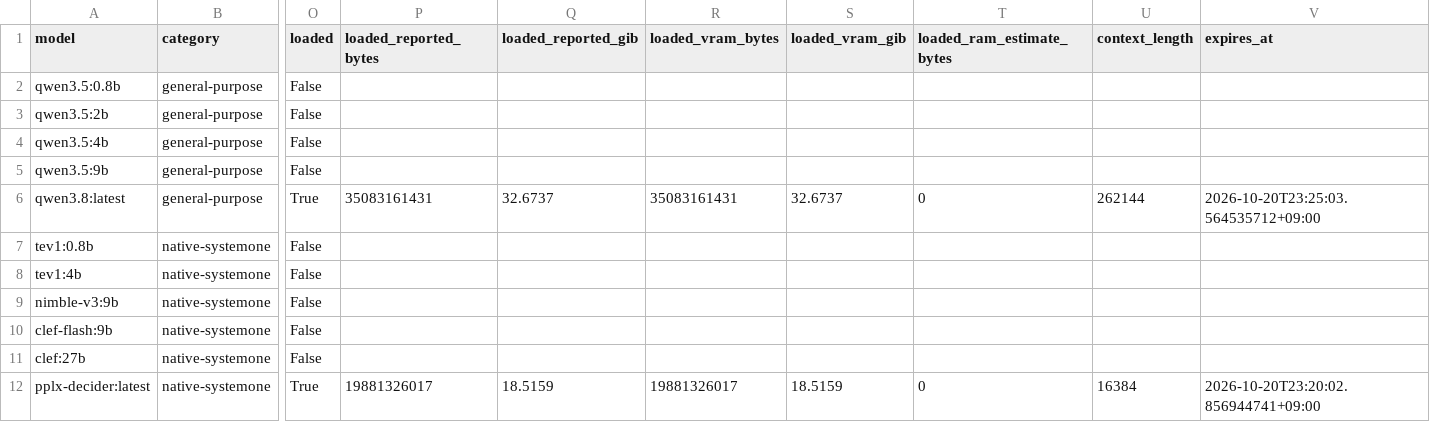
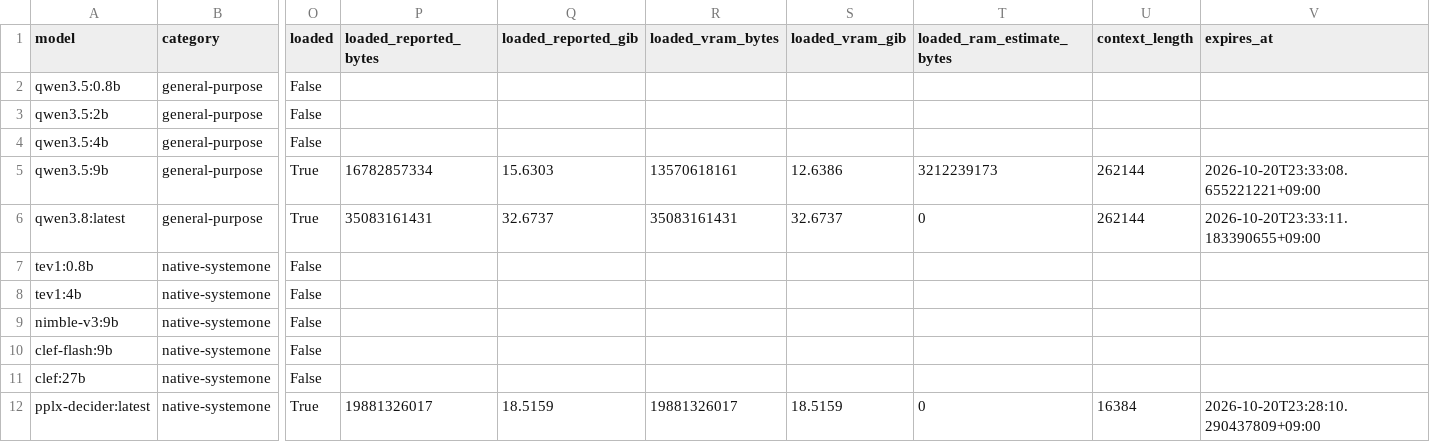
Before and after one commit to arbihazanst/ollama2jev, a CSV file: experiments/05_deployment_audit/outputs/dual_use_corrected/after_dual_use_2_qwen3_8_latest_models.csv, drawn as a sheet; only a part is shown, gaps mark what is left out; the diff names each change by its address in the sheet, - before the commit and + after, or states it on an @@ line.

```diff
--- a/experiments/05_deployment_audit/outputs/dual_use_corrected/after_dual_use_2_qwen3_8_latest_models.csv
+++ b/experiments/05_deployment_audit/outputs/dual_use_corrected/after_dual_use_2_qwen3_8_latest_models.csv
-O5 (loaded): False
+O5 (loaded): True
-P5 (loaded_reported_bytes): (empty)
+P5 (loaded_reported_bytes): 16782857334
-Q5 (loaded_reported_gib): (empty)
+Q5 (loaded_reported_gib): 15.6303
-R5 (loaded_vram_bytes): (empty)
+R5 (loaded_vram_bytes): 13570618161
-S5 (loaded_vram_gib): (empty)
+S5 (loaded_vram_gib): 12.6386
-T5 (loaded_ram_estimate_bytes): (empty)
+T5 (loaded_ram_estimate_bytes): 3212239173
-U5 (context_length): (empty)
+U5 (context_length): 262144
-V5 (expires_at): (empty)
+V5 (expires_at): 2026-10-20T23:33:08.655221221+09:00
-V6 (expires_at): 2026-10-20T23:25:03.564535712+09:00
+V6 (expires_at): 2026-10-20T23:33:11.183390655+09:00
-V12 (expires_at): 2026-10-20T23:20:02.856944741+09:00
+V12 (expires_at): 2026-10-20T23:28:10.290437809+09:00
```
Also changed, not shown: experiments/05_deployment_audit/outputs/dual_use_corrected/after_dual_use_1_qwen3_5_9b_gpu_processes.csv, experiments/05_deployment_audit/outputs/dual_use_corrected/after_dual_use_1_qwen3_5_9b_gpus.csv, 9 other files.
